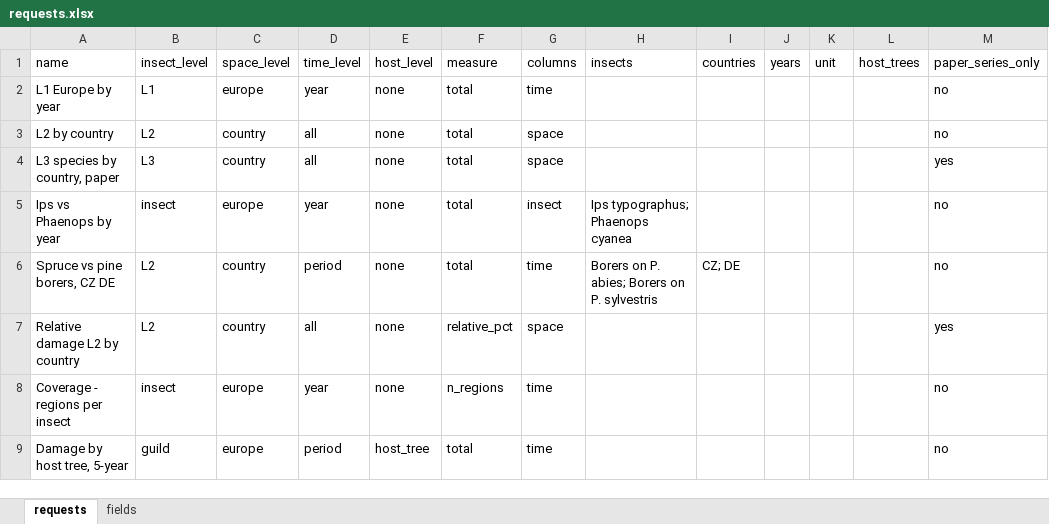
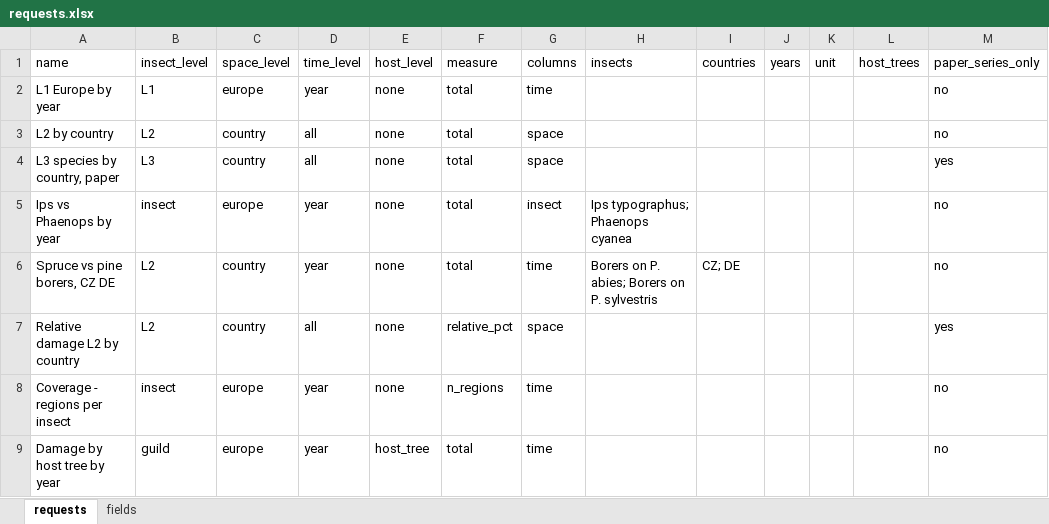
Before and after one commit to hazari2121/githubtraining, an Excel workbook: requests.xlsx, sheet requests, drawn as a sheet; only a part is shown; values as stored, in another font and other column widths than the file's, no borders; table styles not drawn; the diff names each change by its address in the sheet, - before the commit and + after, or states it on an @@ line.

```diff
--- a/requests.xlsx (sheet requests)
+++ b/requests.xlsx (sheet requests)
-D6 (time_level): period
+D6 (time_level): year
-A9 (name): Damage by host tree, 5-year
+A9 (name): Damage by host tree by year
-D9 (time_level): period
+D9 (time_level): year
```
Also changed, not shown: sheet fields, 3 other files.
